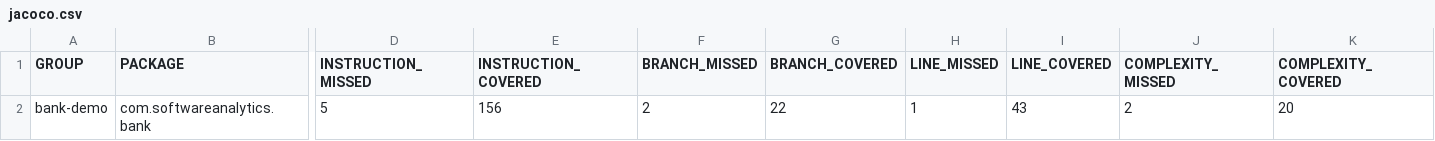
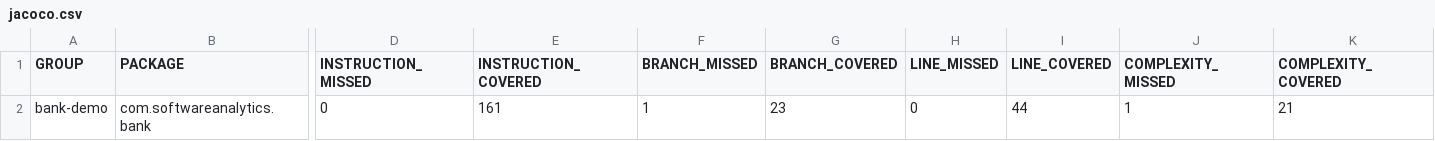
Before and after one commit to Nelsonmbigili/SAhandons-testing-nelson, a CSV file: bank-demo/target/site/jacoco/jacoco.csv, drawn as a sheet; only a part is shown, gaps mark what is left out; the diff names each change by its address in the sheet, - before the commit and + after, or states it on an @@ line.

```diff
--- a/bank-demo/target/site/jacoco/jacoco.csv
+++ b/bank-demo/target/site/jacoco/jacoco.csv
-D2 (INSTRUCTION_MISSED): 5
+D2 (INSTRUCTION_MISSED): 0
-E2 (INSTRUCTION_COVERED): 156
+E2 (INSTRUCTION_COVERED): 161
-F2 (BRANCH_MISSED): 2
+F2 (BRANCH_MISSED): 1
-G2 (BRANCH_COVERED): 22
+G2 (BRANCH_COVERED): 23
-H2 (LINE_MISSED): 1
+H2 (LINE_MISSED): 0
-I2 (LINE_COVERED): 43
+I2 (LINE_COVERED): 44
-J2 (COMPLEXITY_MISSED): 2
+J2 (COMPLEXITY_MISSED): 1
-K2 (COMPLEXITY_COVERED): 20
+K2 (COMPLEXITY_COVERED): 21
```
Also changed, not shown: 16 other files.
